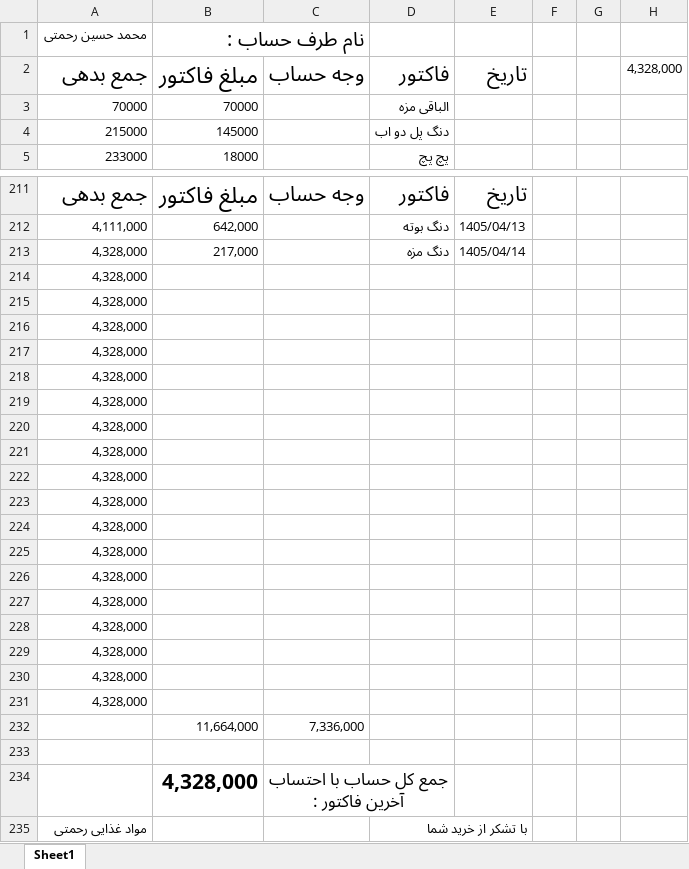
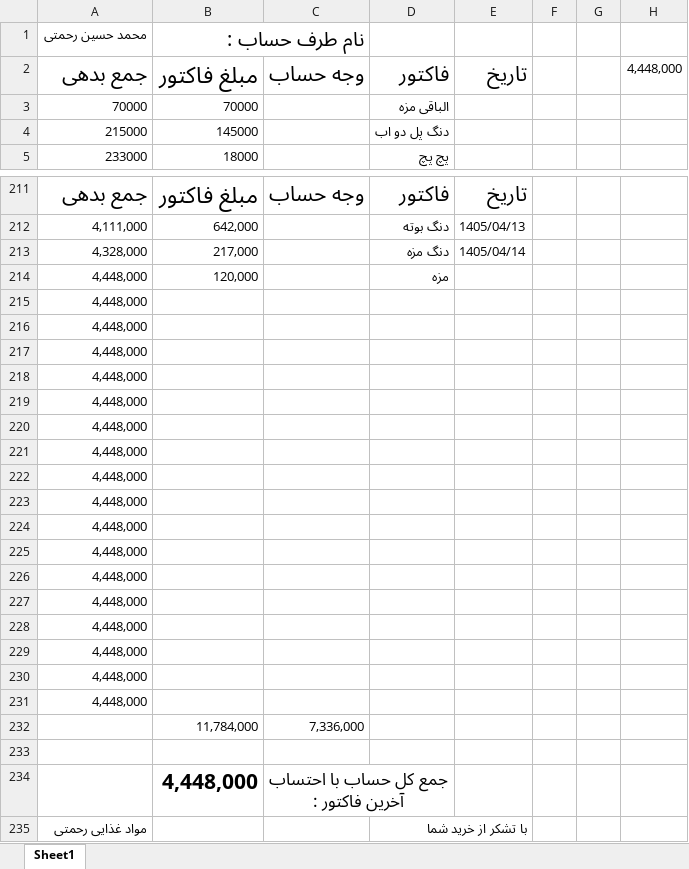
Before and after one commit to Hamidmarket/hesab, an Excel workbook: customers/mohammad hosein.xlsx, sheet Sheet1, drawn as a sheet; only a part is shown, gaps mark what is left out; values as stored, in another font and other column widths than the file's, no borders; conditional formats not drawn; removed rows and columns are numbered as before the commit, all else as after; the diff names each change by its address in the sheet, - before the commit and + after, or states it on an @@ line.

```diff
--- a/customers/mohammad hosein.xlsx (sheet Sheet1)
+++ b/customers/mohammad hosein.xlsx (sheet Sheet1)
-H2: 4,328,000
+H2: 4,448,000
-row 214: 4,328,000
+row 214: 4,448,000 | 120,000 |  | مزه
-A215:A231: 4,328,000
+A215:A231: 4,448,000
-B232: 11,664,000
+B232: 11,784,000
-B234: 4,328,000
+B234: 4,448,000
```
Also changed, not shown: customers.xlsx, 1 other file.
